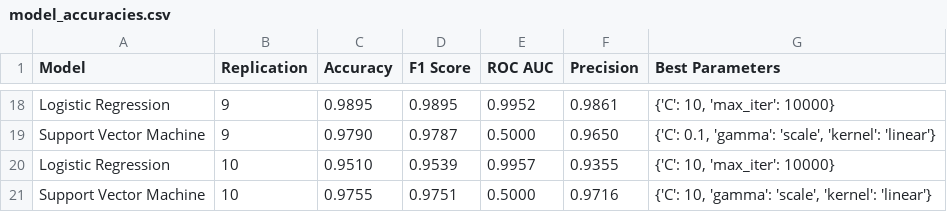
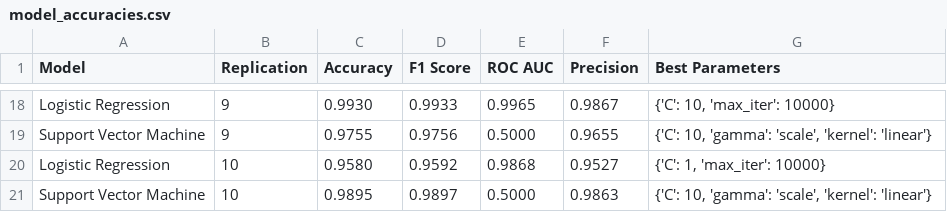
Before and after one commit to MichalB320/SSBU_25, a CSV file: cv6/machine_learning/outputs/model_accuracies.csv, drawn as a sheet; only a part is shown, gaps mark what is left out; the diff covers the shown part only; the diff names each change by its address in the sheet, - before the commit and + after, or states it on an @@ line.

```diff
--- a/cv6/machine_learning/outputs/model_accuracies.csv
+++ b/cv6/machine_learning/outputs/model_accuracies.csv
-C18 (Accuracy): 0.9895
+C18 (Accuracy): 0.9930
-D18 (F1 Score): 0.9895
+D18 (F1 Score): 0.9933
-E18 (ROC AUC): 0.9952
+E18 (ROC AUC): 0.9965
-F18 (Precision): 0.9861
+F18 (Precision): 0.9867
-C19 (Accuracy): 0.9790
+C19 (Accuracy): 0.9755
-D19 (F1 Score): 0.9787
+D19 (F1 Score): 0.9756
-F19 (Precision): 0.9650
+F19 (Precision): 0.9655
-G19 (Best Parameters): {'C': 0.1, 'gamma': 'scale',…
+G19 (Best Parameters): {'C': 10, 'gamma': 'scale',…
-C20 (Accuracy): 0.9510
+C20 (Accuracy): 0.9580
-D20 (F1 Score): 0.9539
+D20 (F1 Score): 0.9592
-E20 (ROC AUC): 0.9957
+E20 (ROC AUC): 0.9868
-F20 (Precision): 0.9355
+F20 (Precision): 0.9527
-G20 (Best Parameters): {'C': 10, 'max_iter': 10000}
+G20 (Best Parameters): {'C': 1, 'max_iter': 10000}
-C21 (Accuracy): 0.9755
+C21 (Accuracy): 0.9895
-D21 (F1 Score): 0.9751
+D21 (F1 Score): 0.9897
-F21 (Precision): 0.9716
+F21 (Precision): 0.9863
```
Also changed, not shown: 58 edited cells elsewhere in this file, 11 other files.
